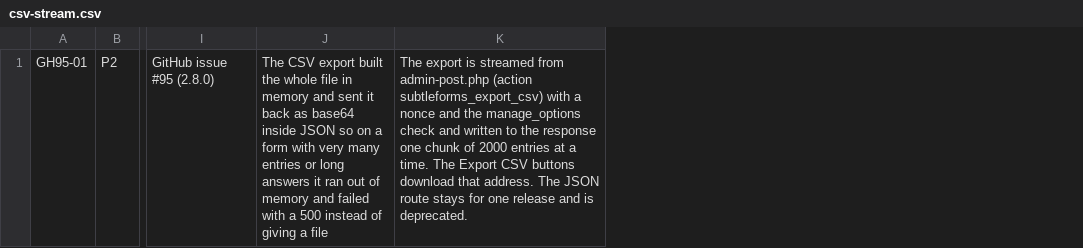
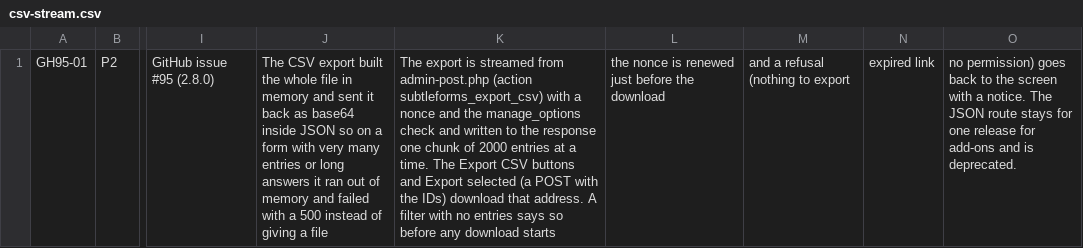
Before and after one commit to smhz101/subtleforms, a CSV file: docs/dev/ledger-updates/csv-stream.csv, drawn as a sheet; only a part is shown, gaps mark what is left out; removed rows and columns are numbered as before the commit, all else as after; the diff names each change by its address in the sheet, - before the commit and + after, or states it on an @@ line.

Commit message:
GH95-01: say why a CSV download cannot start, POST for Export selected, flat-memory test
A filter with no matches shows the nothing-to-export notice and starts no download. The nonce is renewed right before the address is built. When the server still refuses it redirects back to the screen with sf_export=empty|expired|forbidden, which the admin turns into a notice. A search for the word all is kept; only the status and range dropdowns drop their all. Export selected posts its IDs to the same streamed download, so the JSON route is only for add-ons. The byte order mark is sent before the first pass that reads the column keys. The memory test compares growth at 2,000 and 12,000 entries and uses answers large enough that one copy of the file is over the limit.

```diff
--- a/docs/dev/ledger-updates/csv-stream.csv
+++ b/docs/dev/ledger-updates/csv-stream.csv
-column K, row 1: The export is streamed from admin-post.php (action subtleforms_export_csv) with a nonce and the manage_options check and written to the response one chunk of 2000 entries at a time. The Export CSV buttons download that address. The JSON route stays for one release and is deprecated.
+column K, row 1: The export is streamed from admin-post.php (action subtleforms_export_csv) with a nonce and the manage_options check and written to the response one chunk of 2000 entries at a time. The Export CSV buttons and Export selected (a POST with the IDs) download that address. A filter with no entries says so before any download starts
+column L, row 1: the nonce is renewed just before the download
+column M, row 1: and a refusal (nothing to export
+column N, row 1: expired link
+column O, row 1: no permission) goes back to the screen with a notice. The JSON route stays for one release for add-ons and is deprecated.
```
Also changed, not shown: 11 other files.
